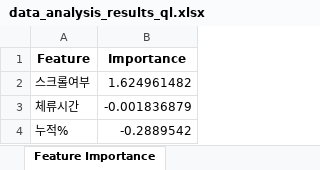
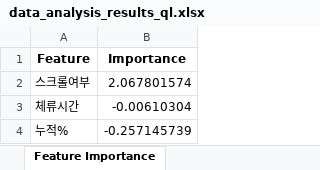
Before and after one commit to kang00111/funnel_test, an Excel workbook: 4월 투어 정리/data_analysis_results_ql.xlsx, sheet Feature Importance, drawn as a sheet; values as stored, in another font and other column widths than the file's, no borders; the diff names each change by its address in the sheet, - before the commit and + after, or states it on an @@ line.

```diff
--- a/4월 투어 정리/data_analysis_results_ql.xlsx (sheet Feature Importance)
+++ b/4월 투어 정리/data_analysis_results_ql.xlsx (sheet Feature Importance)
-B2 (Importance): 1.624961482
+B2 (Importance): 2.067801574
-B3 (Importance): -0.001836879
+B3 (Importance): -0.00610304
-B4 (Importance): -0.2889542
+B4 (Importance): -0.257145739
```
Also changed, not shown: sheet Original Data, sheet Correlation Matrix, 7 other files.
